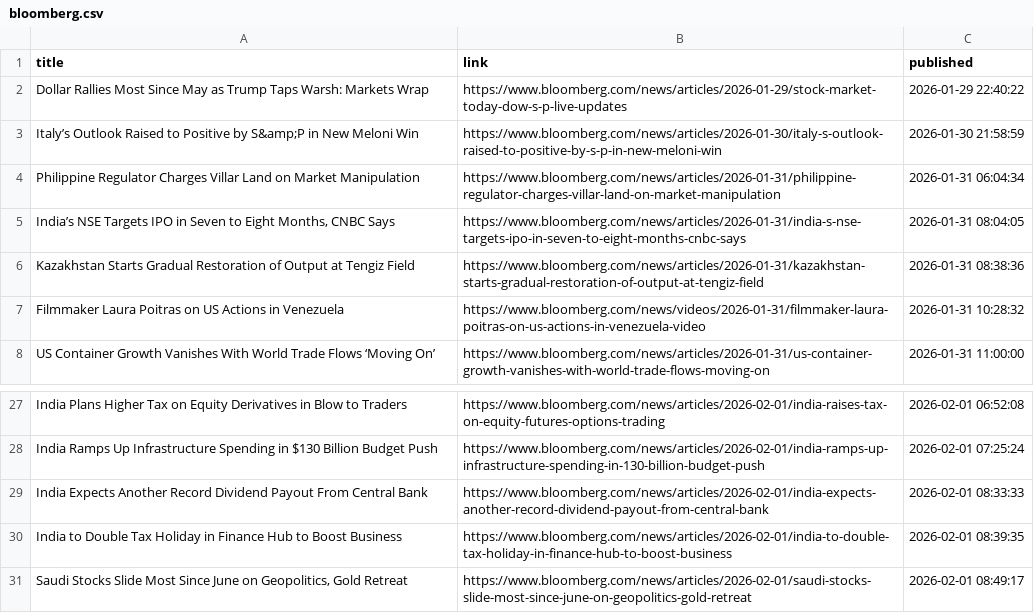
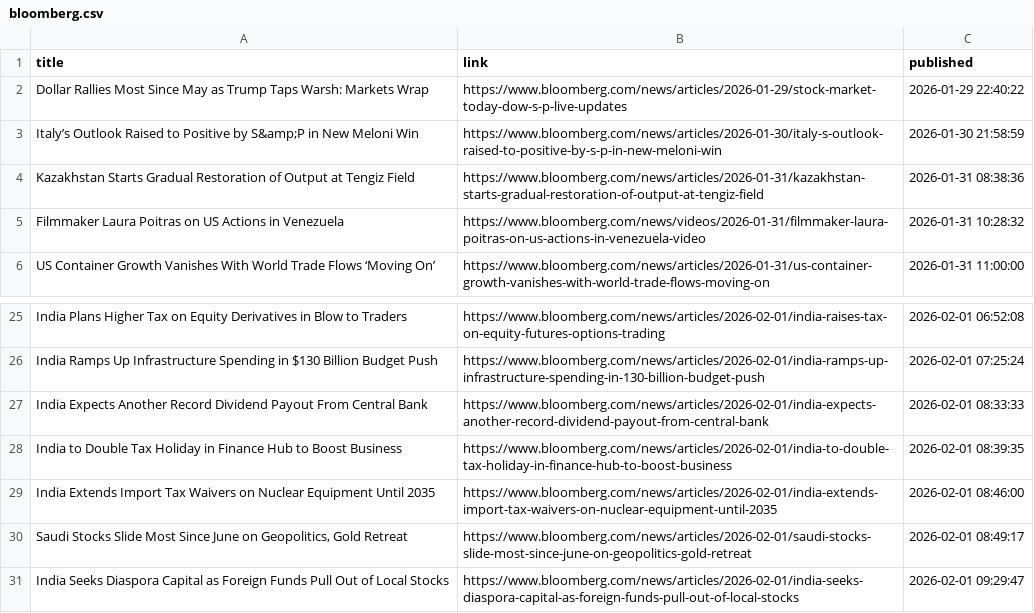
Before and after one commit to Roadlion/MIMIR, a CSV file: data/raw/bloomberg.csv, drawn as a sheet; only a part is shown, gaps mark what is left out; removed rows and columns are numbered as before the commit, all else as after; the diff names each change by its address in the sheet, - before the commit and + after, or states it on an @@ line.

```diff
--- a/data/raw/bloomberg.csv
+++ b/data/raw/bloomberg.csv
-row 4: Philippine Regulator Charges Villar Land on Market Manipulation | https://www.bloomberg.com/news/articles/2026-01-31/philippine-regulator-charges-villar-land-on-market-manipulation | 2026-01-31 06:04:34
-row 5: India’s NSE Targets IPO in Seven to Eight Months, CNBC Says | https://www.bloomberg.com/news/articles/2026-01-31/india-s-nse-targets-ipo-in-seven-to-eight-months-cnbc-says | 2026-01-31 08:04:05
+row 29: India Extends Import Tax Waivers on Nuclear Equipment Until 2035 | https://www.bloomberg.com/news/articles/2026-02-01/india-extends-import-tax-waivers-on-nuclear-equipment-until-2035 | 2026-02-01 08:46:00
+row 31: India Seeks Diaspora Capital as Foreign Funds Pull Out of Local Stocks | https://www.bloomberg.com/news/articles/2026-02-01/india-seeks-diaspora-capital-as-foreign-funds-pull-out-of-local-stocks | 2026-02-01 09:29:47
```
Also changed, not shown: data/processed/merged_analyzed_news.csv, data/processed/merged_impacted_news.csv, 6 other files.
